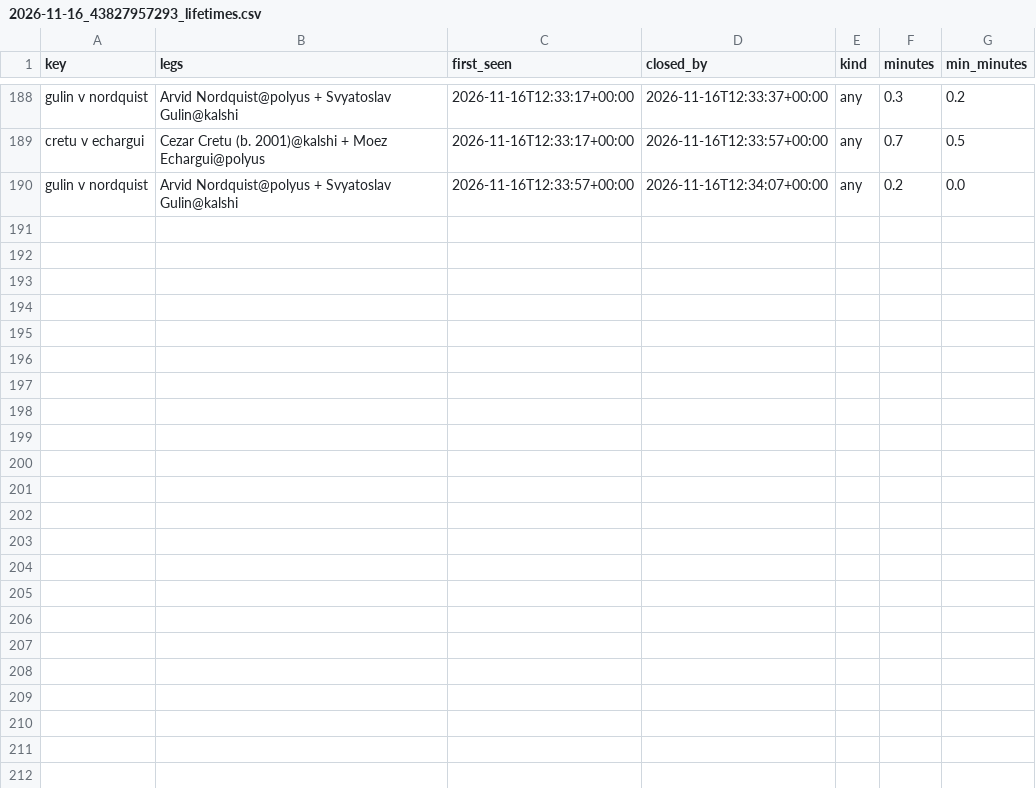
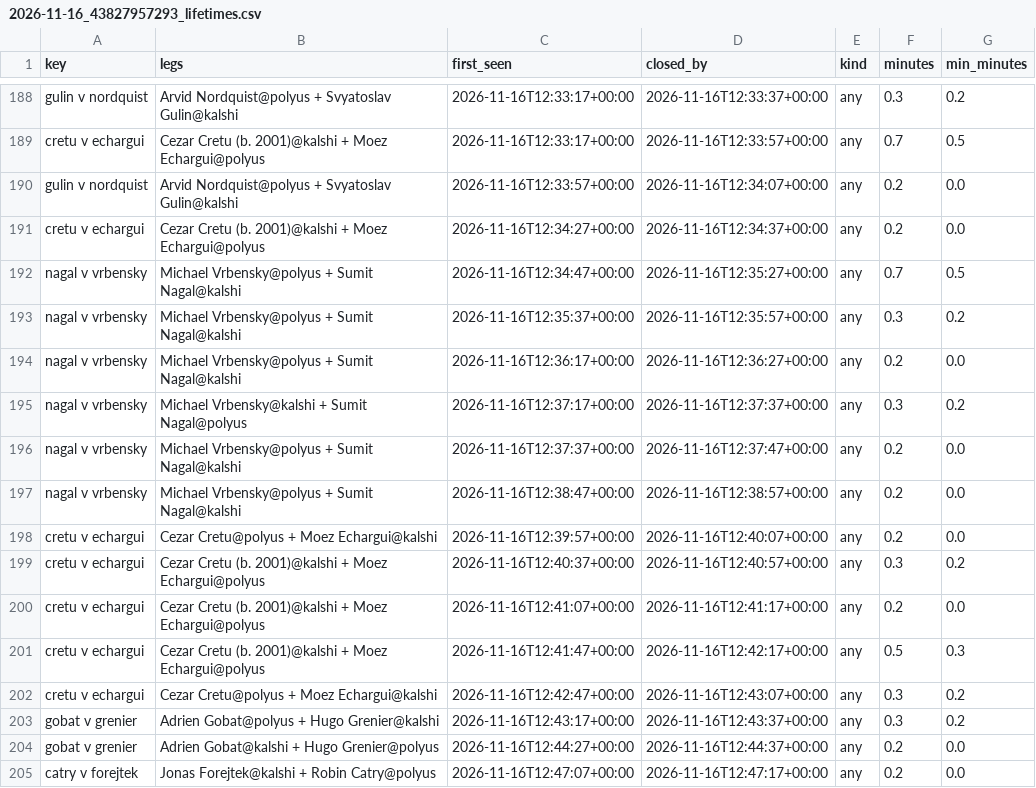
Before and after one commit to remick2/tennis-model, a CSV file: data/arbscan/2026-11-16_43827957293_lifetimes.csv, drawn as a sheet; only a part is shown, gaps mark what is left out.

```diff
--- a/data/arbscan/2026-11-16_43827957293_lifetimes.csv
+++ b/data/arbscan/2026-11-16_43827957293_lifetimes.csv
@@ -190 +190,16 @@ cretu v echargui,Cezar Cretu (b. 2001)@kalshi + Moez Echargui@polyus,2026-11-16T
 gulin v nordquist,Arvid Nordquist@polyus + Svyatoslav Gulin@kalshi,2026-11-16T12:33:57+00:00,2026-11-16T12:34:07+00:00,any,0.2,0.0
+cretu v echargui,Cezar Cretu (b. 2001)@kalshi + Moez Echargui@polyus,2026-11-16T12:34:27+00:00,2026-11-16T12:34:37+00:00,any,0.2,0.0
+nagal v vrbensky,Michael Vrbensky@polyus + Sumit Nagal@kalshi,2026-11-16T12:34:47+00:00,2026-11-16T12:35:27+00:00,any,0.7,0.5
+nagal v vrbensky,Michael Vrbensky@polyus + Sumit Nagal@kalshi,2026-11-16T12:35:37+00:00,2026-11-16T12:35:57+00:00,any,0.3,0.2
+nagal v vrbensky,Michael Vrbensky@polyus + Sumit Nagal@kalshi,2026-11-16T12:36:17+00:00,2026-11-16T12:36:27+00:00,any,0.2,0.0
+nagal v vrbensky,Michael Vrbensky@kalshi + Sumit Nagal@polyus,2026-11-16T12:37:17+00:00,2026-11-16T12:37:37+00:00,any,0.3,0.2
+nagal v vrbensky,Michael Vrbensky@polyus + Sumit Nagal@kalshi,2026-11-16T12:37:37+00:00,2026-11-16T12:37:47+00:00,any,0.2,0.0
+nagal v vrbensky,Michael Vrbensky@polyus + Sumit Nagal@kalshi,2026-11-16T12:38:47+00:00,2026-11-16T12:38:57+00:00,any,0.2,0.0
+cretu v echargui,Cezar Cretu@polyus + Moez Echargui@kalshi,2026-11-16T12:39:57+00:00,2026-11-16T12:40:07+00:00,any,0.2,0.0
+cretu v echargui,Cezar Cretu (b. 2001)@kalshi + Moez Echargui@polyus,2026-11-16T12:40:37+00:00,2026-11-16T12:40:57+00:00,any,0.3,0.2
+cretu v echargui,Cezar Cretu (b. 2001)@kalshi + Moez Echargui@polyus,2026-11-16T12:41:07+00:00,2026-11-16T12:41:17+00:00,any,0.2,0.0
+cretu v echargui,Cezar Cretu (b. 2001)@kalshi + Moez Echargui@polyus,2026-11-16T12:41:47+00:00,2026-11-16T12:42:17+00:00,any,0.5,0.3
+cretu v echargui,Cezar Cretu@polyus + Moez Echargui@kalshi,2026-11-16T12:42:47+00:00,2026-11-16T12:43:07+00:00,any,0.3,0.2
+gobat v grenier,Adrien Gobat@polyus + Hugo Grenier@kalshi,2026-11-16T12:43:17+00:00,2026-11-16T12:43:37+00:00,any,0.3,0.2
+gobat v grenier,Adrien Gobat@kalshi + Hugo Grenier@polyus,2026-11-16T12:44:27+00:00,2026-11-16T12:44:37+00:00,any,0.2,0.0
+catry v forejtek,Jonas Forejtek@kalshi + Robin Catry@polyus,2026-11-16T12:47:07+00:00,2026-11-16T12:47:17+00:00,any,0.2,0.0
```
Also changed, not shown: data/arbscan/2026-11-16_43827957293_arbs.csv, 1 other file.
